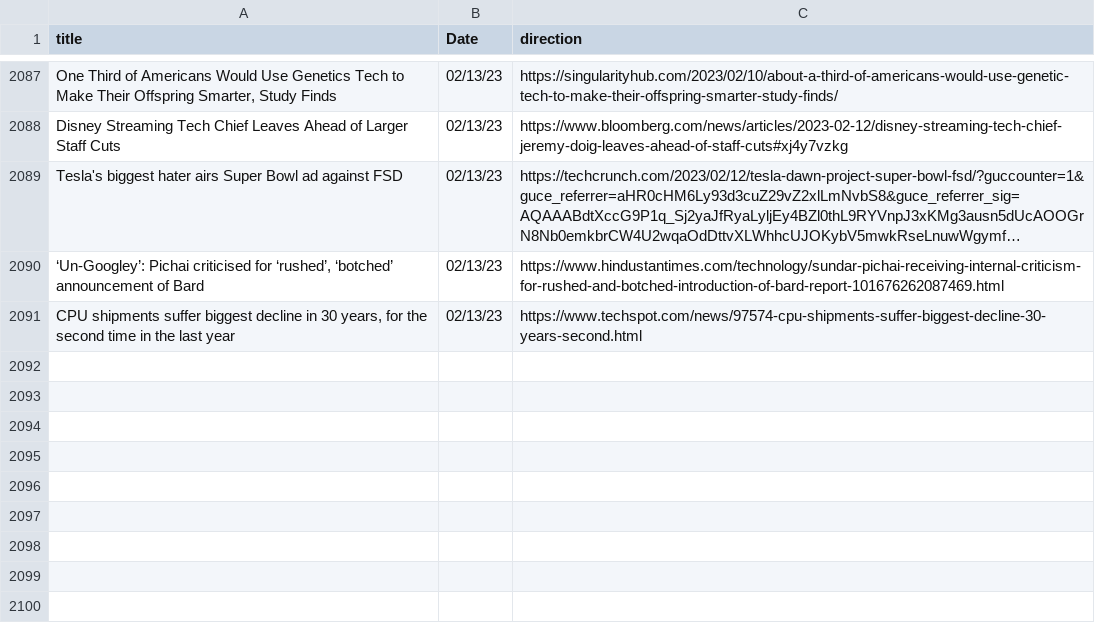
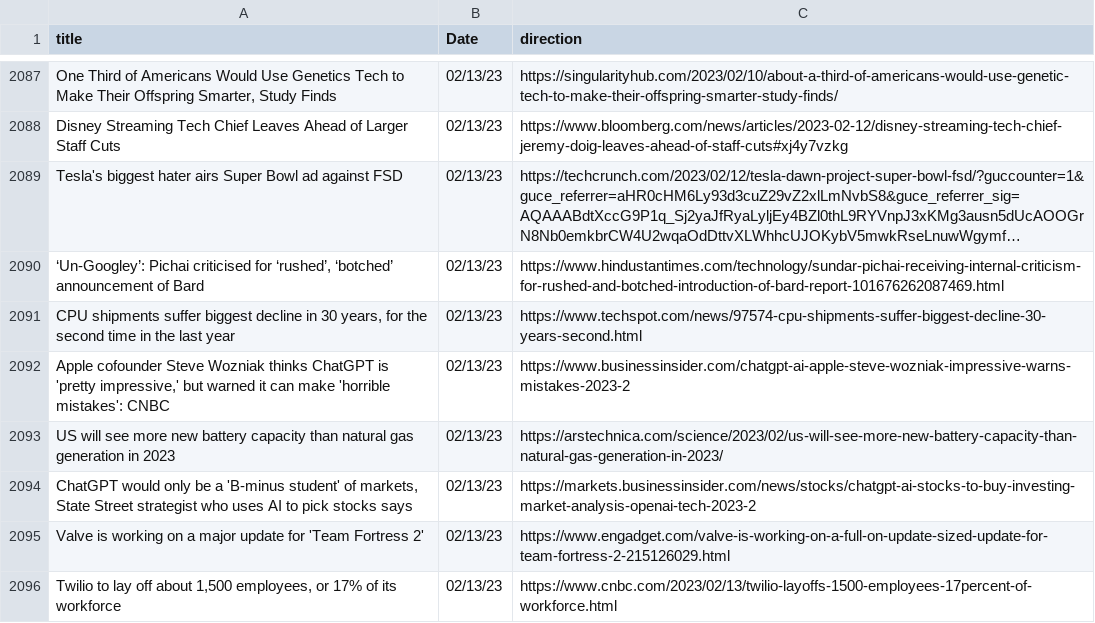
Before and after one commit to jesusyanez/Reddit-scraper-to-html-table, a CSV file: data/techline_data.csv, drawn as a sheet; only a part is shown, gaps mark what is left out; long unchanged cells end in …; the diff names each change by its address in the sheet, - before the commit and + after, or states it on an @@ line.

```diff
--- a/data/techline_data.csv
+++ b/data/techline_data.csv
+row 2092: Apple cofounder Steve Wozniak thinks ChatGPT is 'pretty impressive,' but warned it can make 'horrible mistakes': CNBC | 02/13/23 | https://www.businessinsider.com/chatgpt-ai-apple-steve-wozniak-impressive-warns-mistakes-2023-2
+row 2093: US will see more new battery capacity than natural gas generation in 2023 | 02/13/23 | https://arstechnica.com/science/2023/02/us-will-see-more-new-battery-capacity-than-natural-gas-generation-in-2023/
+row 2094: ChatGPT would only be a 'B-minus student' of markets, State Street strategist who uses AI to pick stocks says | 02/13/23 | https://markets.businessinsider.com/news/stocks/chatgpt-ai-stocks-to-buy-investing-market-analysis-openai-tech-2023-2
+row 2095: Valve is working on a major update for 'Team Fortress 2' | 02/13/23 | https://www.engadget.com/valve-is-working-on-a-full-on-update-sized-update-for-team-fortress-2-215126029.html
+row 2096: Twilio to lay off about 1,500 employees, or 17% of its workforce | 02/13/23 | https://www.cnbc.com/2023/02/13/twilio-layoffs-1500-employees-17percent-of-workforce.html
```
Also changed, not shown: data/reddit_submissions.csv.
